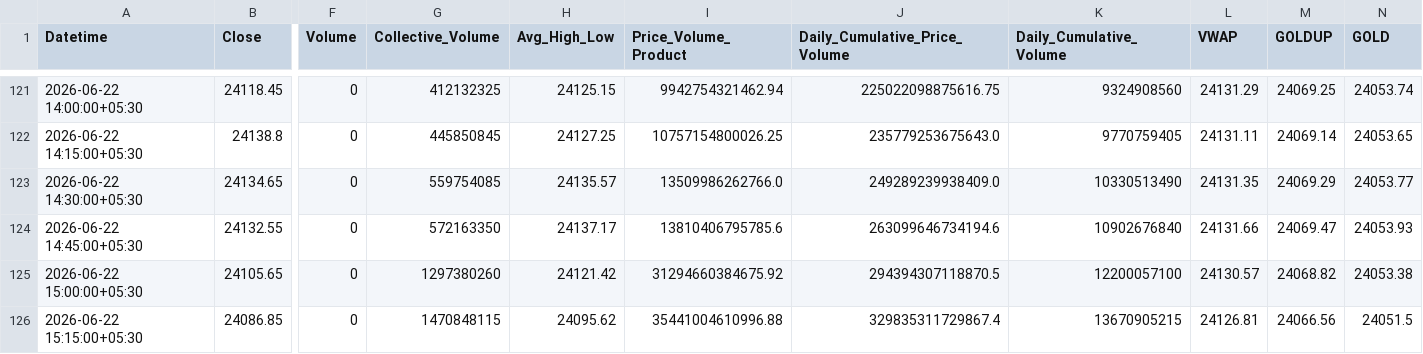
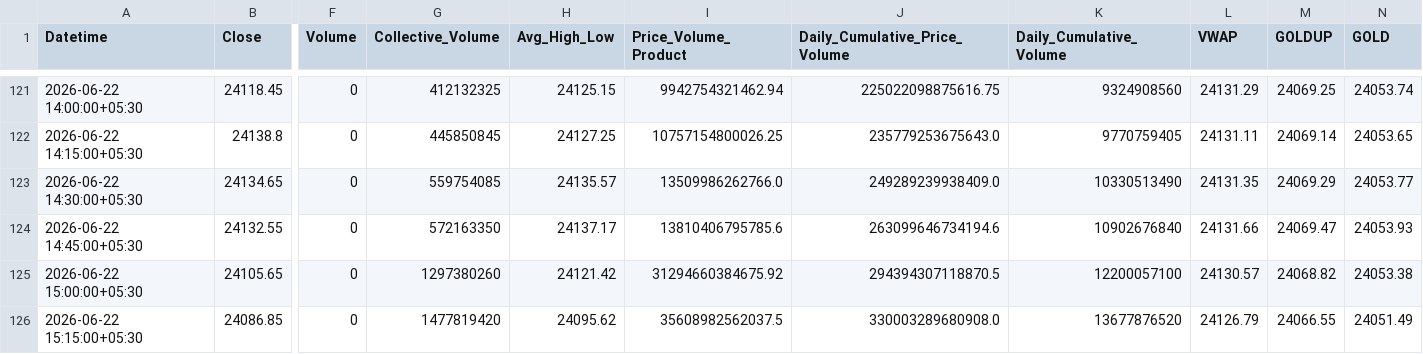
Before and after one commit to rahuljoshin/TradingBOT, a CSV file: 15m.csv, drawn as a sheet; only a part is shown, gaps mark what is left out; the diff names each change by its address in the sheet, - before the commit and + after, or states it on an @@ line.

```diff
--- a/15m.csv
+++ b/15m.csv
-G126 (Collective_Volume): 1470848115
+G126 (Collective_Volume): 1477819420
-I126 (Price_Volume_Product): 35441004610996.88
+I126 (Price_Volume_Product): 35608982562037.5
-J126 (Daily_Cumulative_Price_Volume): 329835311729867.4
+J126 (Daily_Cumulative_Price_Volume): 330003289680908.0
-K126 (Daily_Cumulative_Volume): 13670905215
+K126 (Daily_Cumulative_Volume): 13677876520
-L126 (VWAP): 24126.81
+L126 (VWAP): 24126.79
-M126 (GOLDUP): 24066.56
+M126 (GOLDUP): 24066.55
-N126 (GOLD): 24051.5
+N126 (GOLD): 24051.49
```
Also changed, not shown: 1m.csv, 30m.csv, 2 other files.
